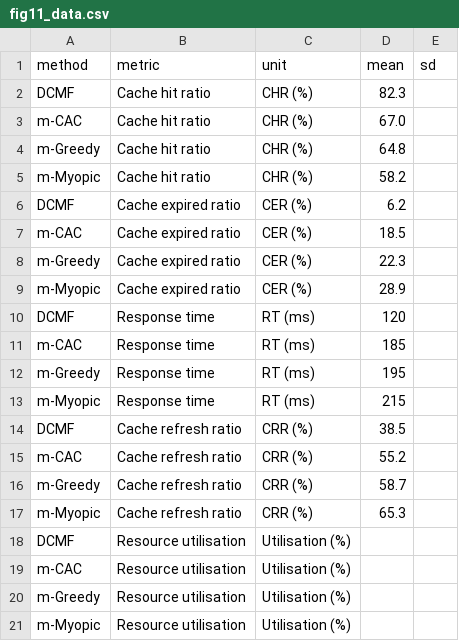
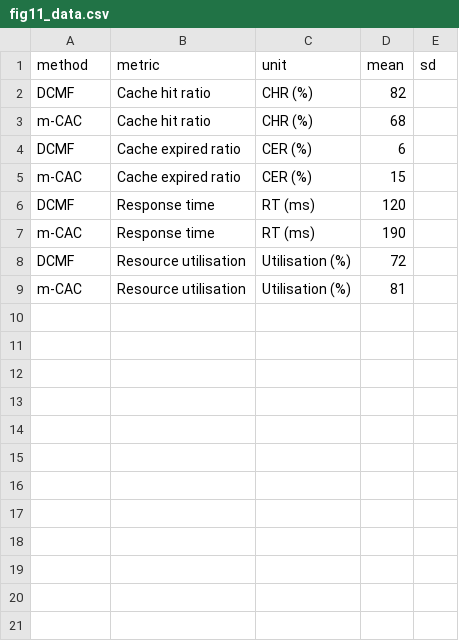
Before and after one commit to ashishm1999/DCMF-Dynamic-Context-Monitoring-Framework, a CSV file: revision/templates/fig11_data.csv, drawn as a sheet.

```diff
--- a/revision/templates/fig11_data.csv
+++ b/revision/templates/fig11_data.csv
@@ -1,21 +1,9 @@
 method,metric,unit,mean,sd
-DCMF,Cache hit ratio,CHR (%),82.3,
-m-CAC,Cache hit ratio,CHR (%),67.0,
-m-Greedy,Cache hit ratio,CHR (%),64.8,
-m-Myopic,Cache hit ratio,CHR (%),58.2,
-DCMF,Cache expired ratio,CER (%),6.2,
-m-CAC,Cache expired ratio,CER (%),18.5,
-m-Greedy,Cache expired ratio,CER (%),22.3,
-m-Myopic,Cache expired ratio,CER (%),28.9,
+DCMF,Cache hit ratio,CHR (%),82,
+m-CAC,Cache hit ratio,CHR (%),68,
+DCMF,Cache expired ratio,CER (%),6,
+m-CAC,Cache expired ratio,CER (%),15,
 DCMF,Response time,RT (ms),120,
-m-CAC,Response time,RT (ms),185,
-m-Greedy,Response time,RT (ms),195,
-m-Myopic,Response time,RT (ms),215,
-DCMF,Cache refresh ratio,CRR (%),38.5,
-m-CAC,Cache refresh ratio,CRR (%),55.2,
-m-Greedy,Cache refresh ratio,CRR (%),58.7,
-m-Myopic,Cache refresh ratio,CRR (%),65.3,
-DCMF,Resource utilisation,Utilisation (%),,
-m-CAC,Resource utilisation,Utilisation (%),,
-m-Greedy,Resource utilisation,Utilisation (%),,
-m-Myopic,Resource utilisation,Utilisation (%),,
+m-CAC,Response time,RT (ms),190,
+DCMF,Resource utilisation,Utilisation (%),72,
+m-CAC,Resource utilisation,Utilisation (%),81,
```
Also changed, not shown: revision/results/umax_decision_surface.csv, 8 other files.
